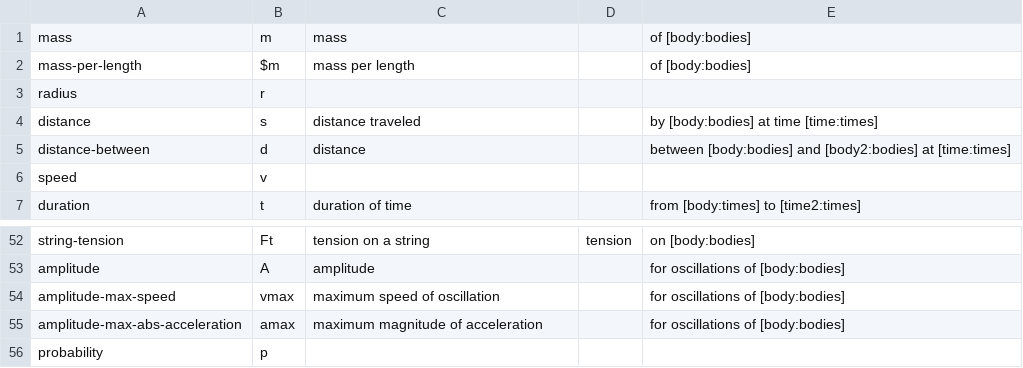
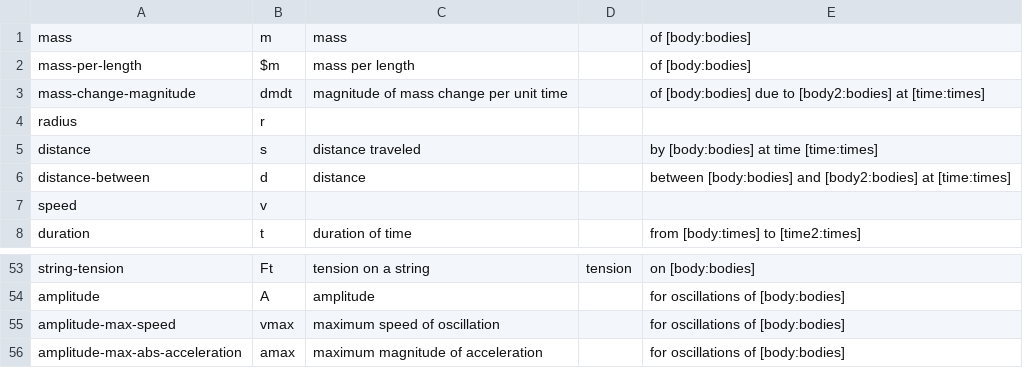
Before and after one commit to bvds/andes, a TSV file: KB/scalars.tsv, drawn as a sheet; only a part is shown, gaps mark what is left out.

```diff
--- a/KB/scalars.tsv
+++ b/KB/scalars.tsv
@@ -2,2 +2,3 @@ mass	m	mass		of [body:bodies]
 mass-per-length	$m	mass per length		of [body:bodies]
+mass-change-magnitude	dmdt	magnitude of mass change per unit time		of [body:bodies] due to [body2:bodies] at [time:times]
 radius	r			
@@ -55,2 +56 @@ amplitude-max-speed	vmax	maximum speed of oscillation		for oscillations of [body
 amplitude-max-abs-acceleration	amax	maximum magnitude of acceleration		for oscillations of [body:bodies]
-probability	p		
```
Also changed, not shown: 3 other files.
